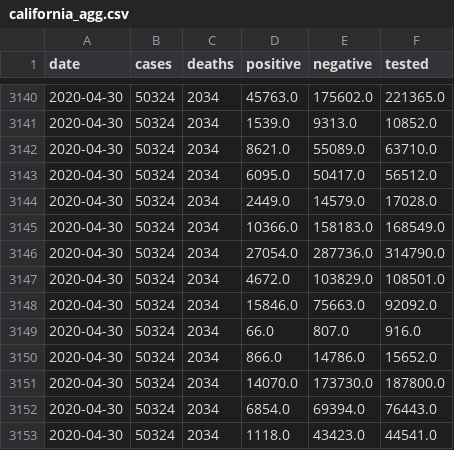
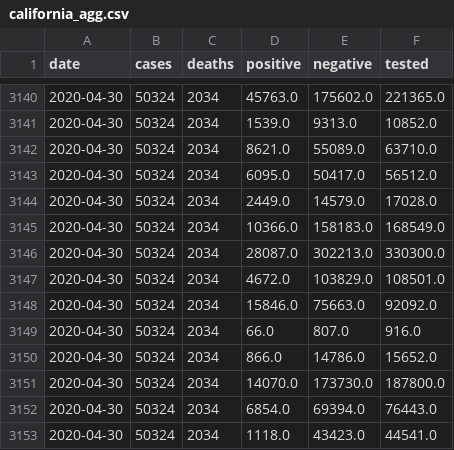
Before and after one commit to klintkanopka/COVID-19, a CSV file: data/california_agg.csv, drawn as a sheet; only a part is shown, gaps mark what is left out.

Commit message:
update data on Sat  2 May 08:00:01 PDT 2020

```diff
--- a/data/california_agg.csv
+++ b/data/california_agg.csv
@@ -3145,3 +3145,3 @@ date,cases,deaths,positive,negative,tested
 2020-04-30,50324,2034,10366.0,158183.0,168549.0
-2020-04-30,50324,2034,27054.0,287736.0,314790.0
+2020-04-30,50324,2034,28087.0,302213.0,330300.0
 2020-04-30,50324,2034,4672.0,103829.0,108501.0
```
